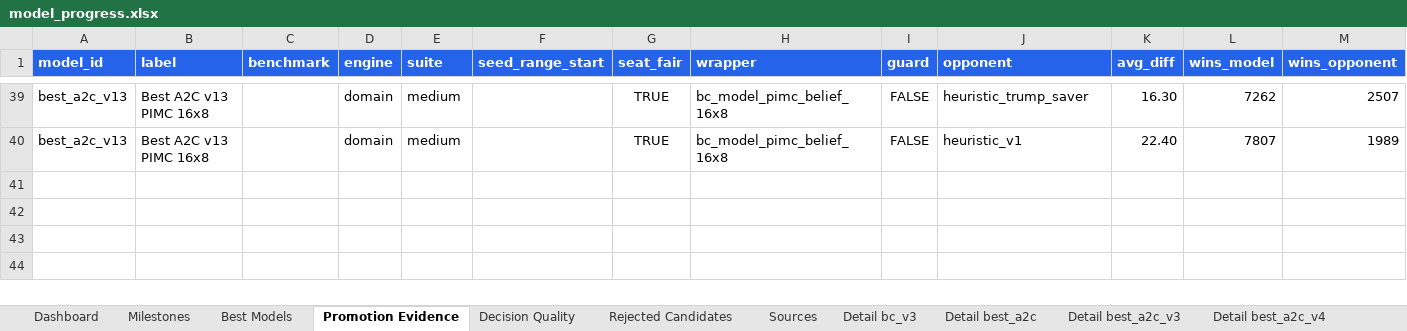
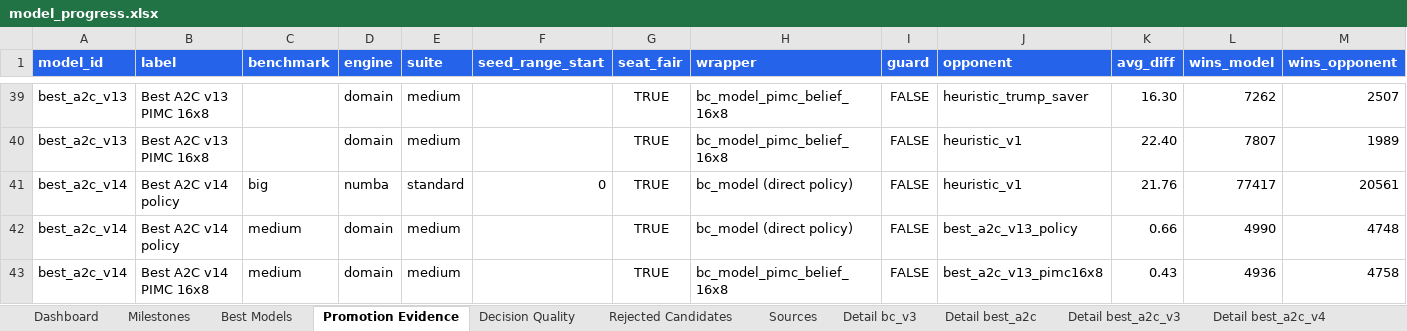
Before and after one commit to ilCapo77/briscola.ai, an Excel workbook: docs/reports/model_progress.xlsx, sheet Promotion Evidence, drawn as a sheet; only a part is shown, gaps mark what is left out; values as stored, in another font and other column widths than the file's, no borders; rows hold the shown columns only; the diff names each change by its address in the sheet, - before the commit and + after, or states it on an @@ line.

Commit message:
feat(ai): promuovi v14 come modello predefinito

```diff
--- a/docs/reports/model_progress.xlsx (sheet Promotion Evidence)
+++ b/docs/reports/model_progress.xlsx (sheet Promotion Evidence)
+row 41: best_a2c_v14 | Best A2C v14 policy | big | numba | standard | 0 | TRUE | bc_model (direct policy) | FALSE | heuristic_v1 | 21.76 | 77417 | 20561
+row 42: best_a2c_v14 | Best A2C v14 policy | medium | domain | medium |  | TRUE | bc_model (direct policy) | FALSE | best_a2c_v13_policy | 0.66 | 4990 | 4748
+row 43: best_a2c_v14 | Best A2C v14 PIMC 16x8 | medium | domain | medium |  | TRUE | bc_model_pimc_belief_16x8 | FALSE | best_a2c_v13_pimc16x8 | 0.43 | 4936 | 4758
```
Also changed, not shown: sheet Sources, sheet Best Models, sheet Decision Quality, sheet Dashboard, sheet Milestones, other sheet tabs, charts or pictures, 24 other files.
